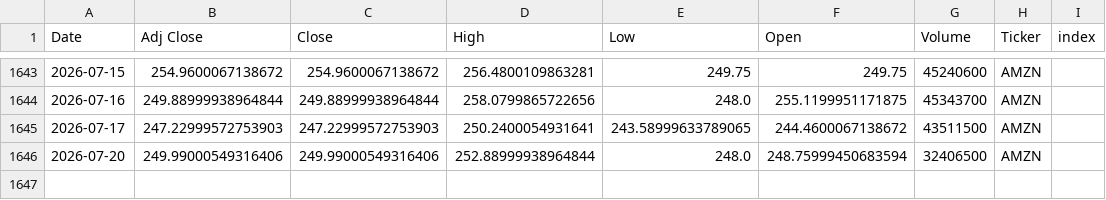
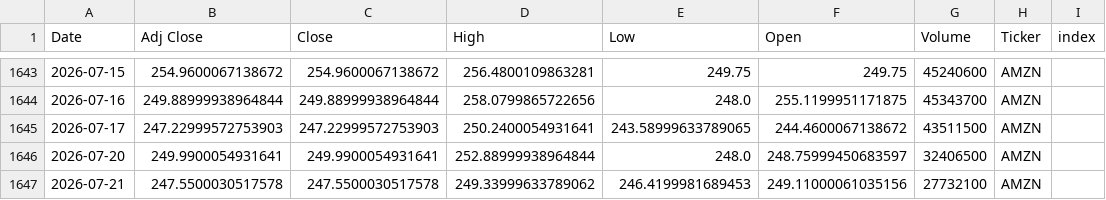
Before and after one commit to Youssef-3Joe/Stock-Market-Analysis, a CSV file: AMZN.csv, drawn as a sheet; only a part is shown, gaps mark what is left out.

```diff
--- a/AMZN.csv
+++ b/AMZN.csv
@@ -1645,2 +1645,3 @@ Date,Adj Close,Close,High,Low,Open,Volume,Ticker,index
 2026-07-17,247.22999572753903,247.22999572753903,250.2400054931641,243.58999633789065,244.4600067138672,43511500,AMZN,
-2026-07-20,249.99000549316406,249.99000549316406,252.88999938964844,248.0,248.75999450683594,32406500,AMZN,
+2026-07-20,249.9900054931641,249.9900054931641,252.88999938964844,248.0,248.75999450683597,32406500,AMZN,
+2026-07-21,247.5500030517578,247.5500030517578,249.33999633789062,246.4199981689453,249.11000061035156,27732100,AMZN,
```
Also changed, not shown: AAPL.csv, GOLD.csv, 5 other files.
